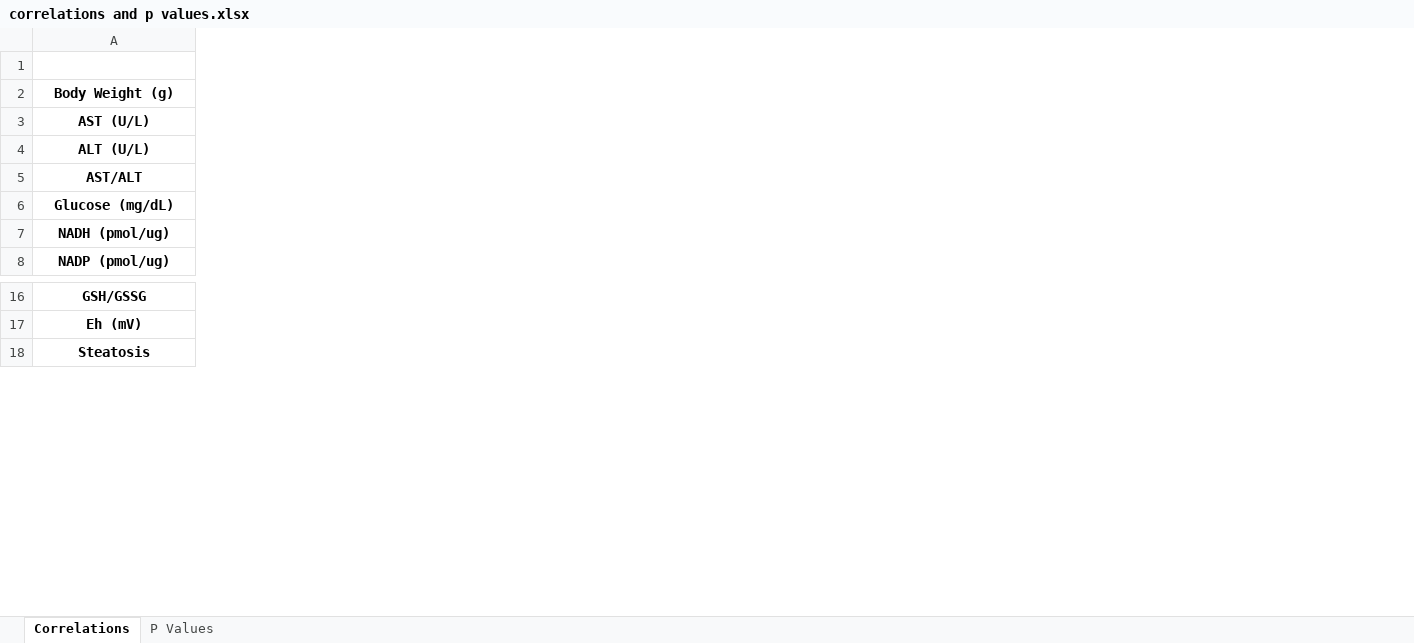
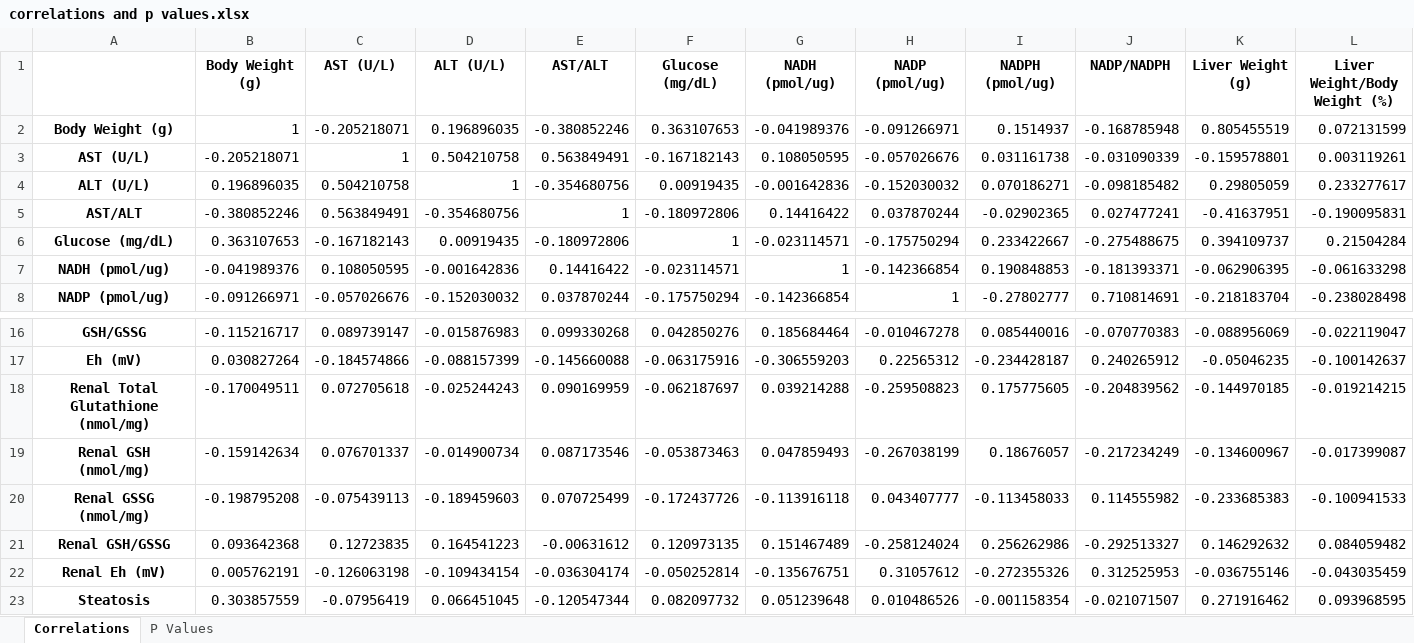
Before and after one commit to rebeccagould-uga/Rqtl2-Pazdro-Lab-Liver, an Excel workbook: statistics/Spearmans-matrix-plots/results/Liver-Histology-QTL-Paper/correlations and p values.xlsx, sheet Correlations, drawn as a sheet; only a part is shown, gaps mark what is left out; values as stored, in another font and other column widths than the file's, no borders; rows hold the shown columns only; the diff covers the shown part only; the diff names each change by its address in the sheet, - before the commit and + after, or states it on an @@ line.

Commit message:
histology - kidney GSH stats

```diff
--- a/statistics/Spearmans-matrix-plots/results/Liver-Histology-QTL-Paper/correlations and p values.xlsx (sheet Correlations)
+++ b/statistics/Spearmans-matrix-plots/results/Liver-Histology-QTL-Paper/correlations and p values.xlsx (sheet Correlations)
@@ column B (Body Weight (g)) unhidden, rows 2-8: 1 | -0.205218071 | 0.196896035 | -0.380852246 | 0.363107653 | -0.041989376 | -0.091266971; rows 16-17: -0.115216717 | 0.030827264; row 23: 0.303857559 @@
@@ column C (AST (U/L)) unhidden, rows 2-8: -0.205218071 | 1 | 0.504210758 | 0.563849491 | -0.167182143 | 0.108050595 | -0.057026676; rows 16-17: 0.089739147 | -0.184574866; row 23: -0.07956419 @@
@@ column D (ALT (U/L)) unhidden, rows 2-8: 0.196896035 | 0.504210758 | 1 | -0.354680756 | 0.00919435 | -0.001642836 | -0.152030032; rows 16-17: -0.015876983 | -0.088157399; row 23: 0.066451045 @@
@@ column E (AST/ALT) unhidden, rows 2-8: -0.380852246 | 0.563849491 | -0.354680756 | 1 | -0.180972806 | 0.14416422 | 0.037870244; rows 16-17: 0.099330268 | -0.145660088; row 23: -0.120547344 @@
@@ column F (Glucose (mg/dL)) unhidden, rows 2-8: 0.363107653 | -0.167182143 | 0.00919435 | -0.180972806 | 1 | -0.023114571 | -0.175750294; rows 16-17: 0.042850276 | -0.063175916; row 23: 0.082097732 @@
@@ column G (NADH (pmol/ug)) unhidden, rows 2-8: -0.041989376 | 0.108050595 | -0.001642836 | 0.14416422 | -0.023114571 | 1 | -0.142366854; rows 16-17: 0.185684464 | -0.306559203; row 23: 0.051239648 @@
@@ column H (NADP (pmol/ug)) unhidden, rows 2-8: -0.091266971 | -0.057026676 | -0.152030032 | 0.037870244 | -0.175750294 | -0.142366854 | 1; rows 16-17: -0.010467278 | 0.22565312; row 23: 0.010486526 @@
@@ column I (NADPH (pmol/ug)) unhidden, rows 2-8: 0.1514937 | 0.031161738 | 0.070186271 | -0.02902365 | 0.233422667 | 0.190848853 | -0.27802777; rows 16-17: 0.085440016 | -0.234428187; row 23: -0.001158354 @@
@@ column J (NADP/NADPH) unhidden, rows 2-8: -0.168785948 | -0.031090339 | -0.098185482 | 0.027477241 | -0.275488675 | -0.181393371 | 0.710814691; rows 16-17: -0.070770383 | 0.240265912; row 23: -0.021071507 @@
@@ column K (Liver Weight (g)) unhidden, rows 2-8: 0.805455519 | -0.159578801 | 0.29805059 | -0.41637951 | 0.394109737 | -0.062906395 | -0.218183704; rows 16-17: -0.088956069 | -0.05046235; row 23: 0.271916462 @@
@@ column L (Liver Weight/Body Weight (%)) unhidden, rows 2-8: 0.072131599 | 0.003119261 | 0.233277617 | -0.190095831 | 0.21504284 | -0.061633298 | -0.238028498; rows 16-17: -0.022119047 | -0.100142637; row 23: 0.093968595 @@
+row 18: Renal Total Glutathione (nmol/mg) | -0.170049511 | 0.072705618 | -0.025244243 | 0.090169959 | -0.062187697 | 0.039214288 | -0.259508823 | 0.175775605 | -0.204839562 | -0.144970185 | -0.019214215
+row 19: Renal GSH (nmol/mg) | -0.159142634 | 0.076701337 | -0.014900734 | 0.087173546 | -0.053873463 | 0.047859493 | -0.267038199 | 0.18676057 | -0.217234249 | -0.134600967 | -0.017399087
+row 20: Renal GSSG (nmol/mg) | -0.198795208 | -0.075439113 | -0.189459603 | 0.070725499 | -0.172437726 | -0.113916118 | 0.043407777 | -0.113458033 | 0.114555982 | -0.233685383 | -0.100941533
+row 21: Renal GSH/GSSG | 0.093642368 | 0.12723835 | 0.164541223 | -0.00631612 | 0.120973135 | 0.151467489 | -0.258124024 | 0.256262986 | -0.292513327 | 0.146292632 | 0.084059482
+row 22: Renal Eh (mV) | 0.005762191 | -0.126063198 | -0.109434154 | -0.036304174 | -0.050252814 | -0.135676751 | 0.31057612 | -0.272355326 | 0.312525953 | -0.036755146 | -0.043035459
```
Also changed, not shown: 10 added columns elsewhere in this sheet, sheet P Values, hidden cells, 12 other files.
